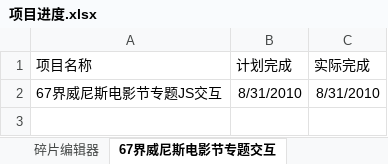
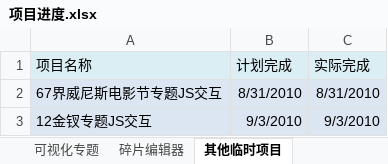
Before and after one commit to uedsc/coyoeden, an Excel workbook: docs/项目进度.xlsx, sheet 其他临时项目, drawn as a sheet; values as stored, in another font and other column widths than the file's, no borders; the diff names each change by its address in the sheet, - before the commit and + after, or states it on an @@ line.

```diff
--- a/docs/项目进度.xlsx (sheet 其他临时项目)
+++ b/docs/项目进度.xlsx (sheet 其他临时项目)
-sheet tab: 67界威尼斯电影节专题交互
+sheet tab: 其他临时项目
-A1:C1 fill: none
+A1:C1 fill: #DBEEF4
-A2:C2 fill: none
+A2:C2 fill: #DCE6F2
+row 3: 12金钗专题JS交互 | 9/3/2010 | 9/3/2010
```
Also changed, not shown: sheet 可视化专题, 13 other files.
